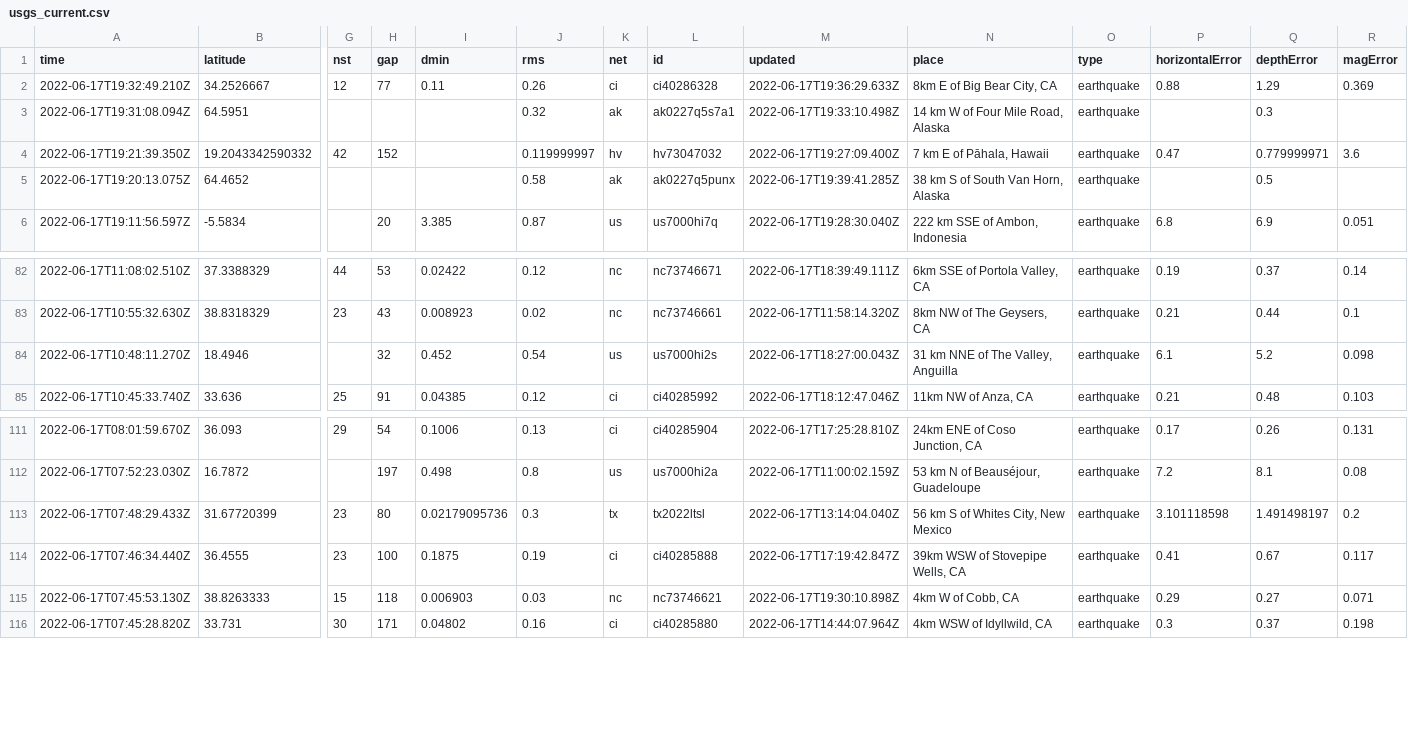
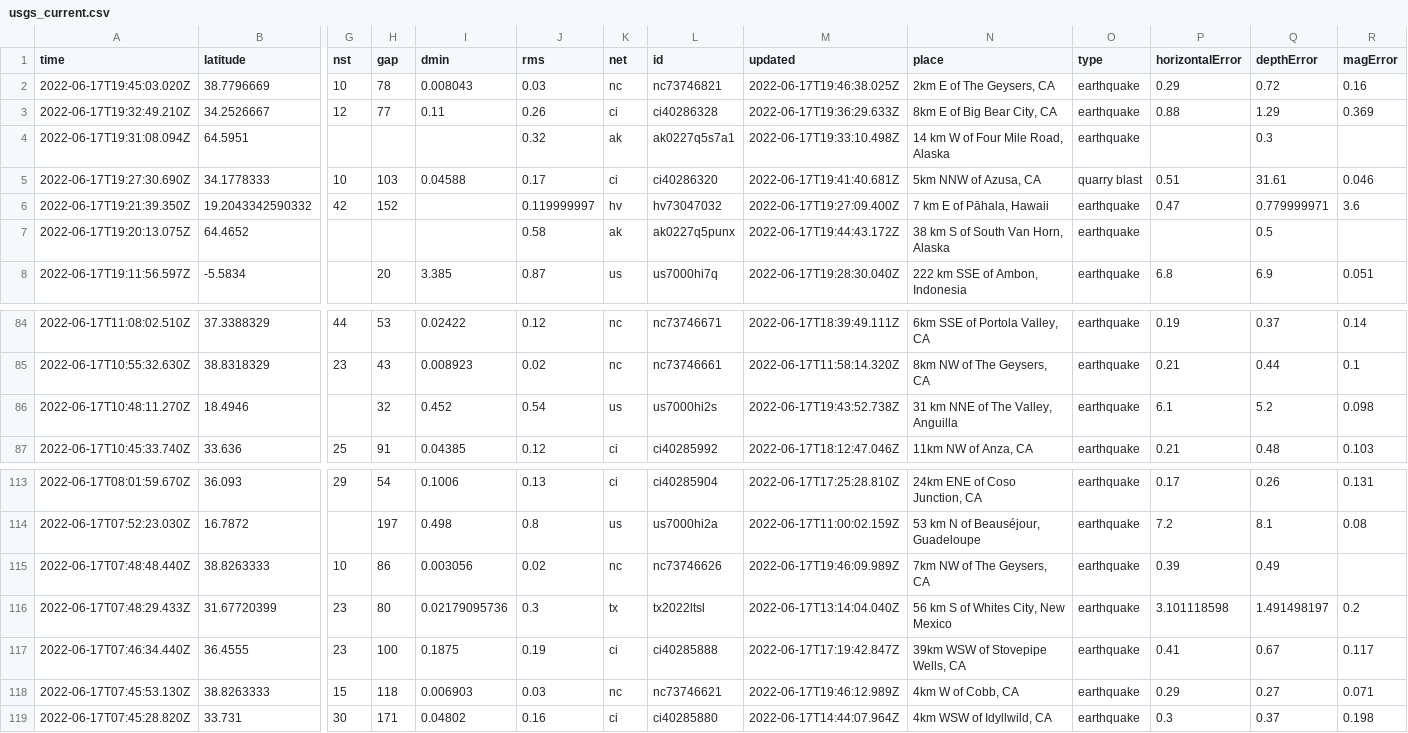
Before and after one commit to lalers/my-data-robot, a CSV file: usgs_current.csv, drawn as a sheet; only a part is shown, gaps mark what is left out; addresses are those after the commit; rows hold the shown columns only; the diff names each change by its address in the sheet, - before the commit and + after, or states it on an @@ line.

```diff
--- a/usgs_current.csv
+++ b/usgs_current.csv
+row 2: 2022-06-17T19:45:03.020Z | 38.7796669 | 10 | 78 | 0.008043 | 0.03 | nc | nc73746821 | 2022-06-17T19:46:38.025Z | 2km E of The Geysers, CA | earthquake | 0.29 | 0.72 | 0.16
+row 5: 2022-06-17T19:27:30.690Z | 34.1778333 | 10 | 103 | 0.04588 | 0.17 | ci | ci40286320 | 2022-06-17T19:41:40.681Z | 5km NNW of Azusa, CA | quarry blast | 0.51 | 31.61 | 0.046
-M7 (updated): 2022-06-17T19:39:41.285Z
+M7 (updated): 2022-06-17T19:44:43.172Z
-M86 (updated): 2022-06-17T18:27:00.043Z
+M86 (updated): 2022-06-17T19:43:52.738Z
+row 115: 2022-06-17T07:48:48.440Z | 38.8263333 | 10 | 86 | 0.003056 | 0.02 | nc | nc73746626 | 2022-06-17T19:46:09.989Z | 7km NW of The Geysers, CA | earthquake | 0.39 | 0.49
-M118 (updated): 2022-06-17T19:30:10.898Z
+M118 (updated): 2022-06-17T19:46:12.989Z
```
